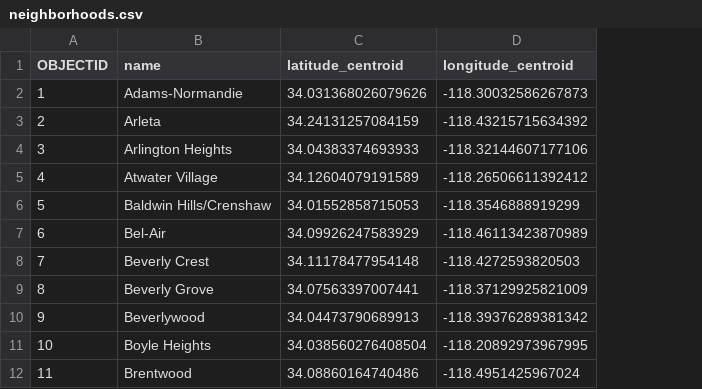
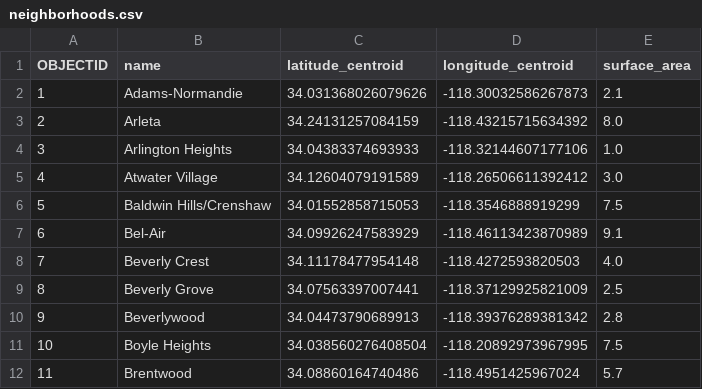
Before and after one commit to SDRC137/HackEPS-2025, a CSV file: neighborhoods.csv, drawn as a sheet; only a part is shown; the diff names each change by its address in the sheet, - before the commit and + after, or states it on an @@ line.

Commit message:
added surface_area to nh

```diff
--- a/neighborhoods.csv
+++ b/neighborhoods.csv
+column E (surface_area), rows 2-12: 2.1 | 8.0 | 1.0 | 3.0 | 7.5 | 9.1 | 4.0 | 2.5 | 2.8 | 7.5 | 5.7
```
